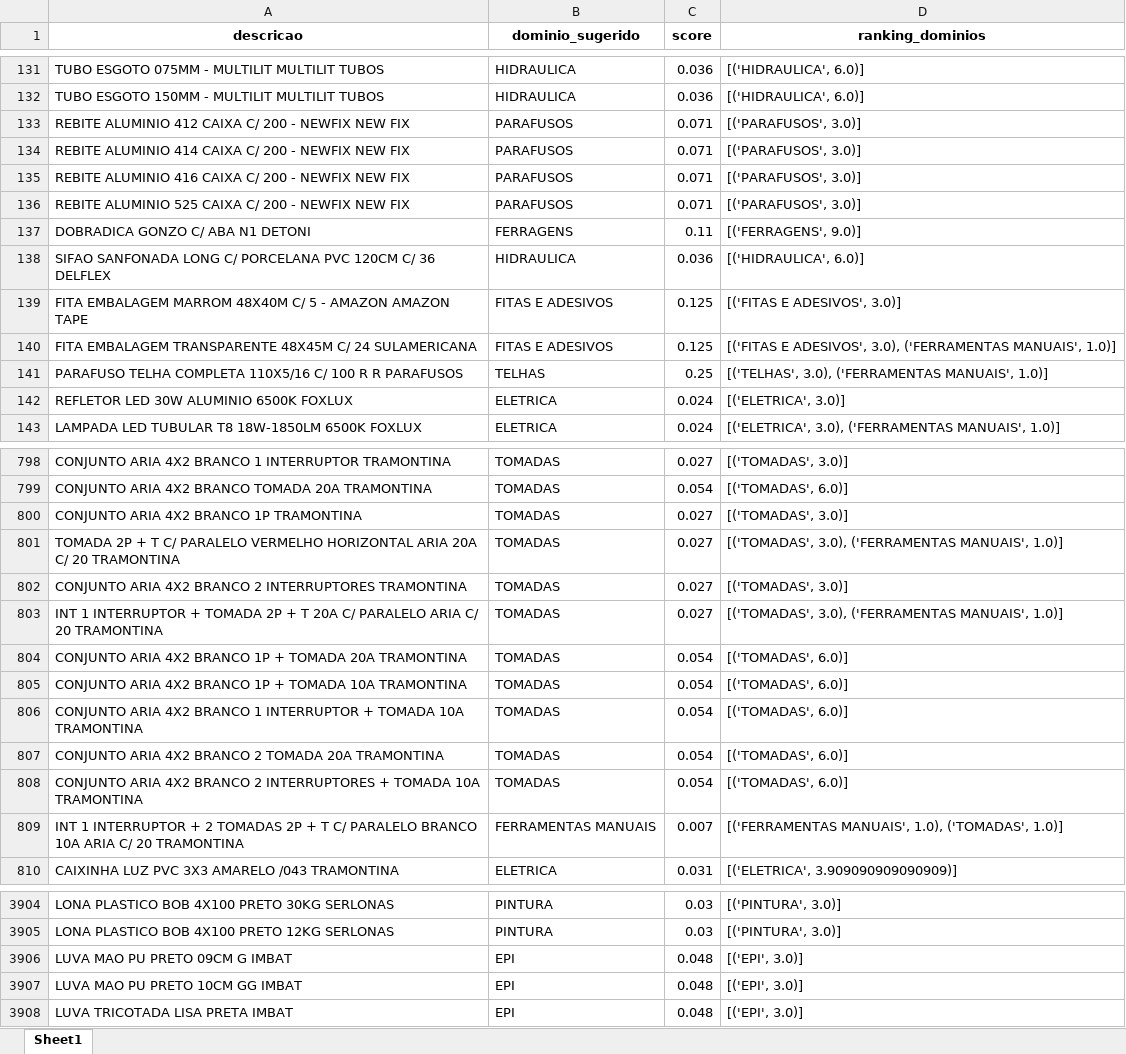
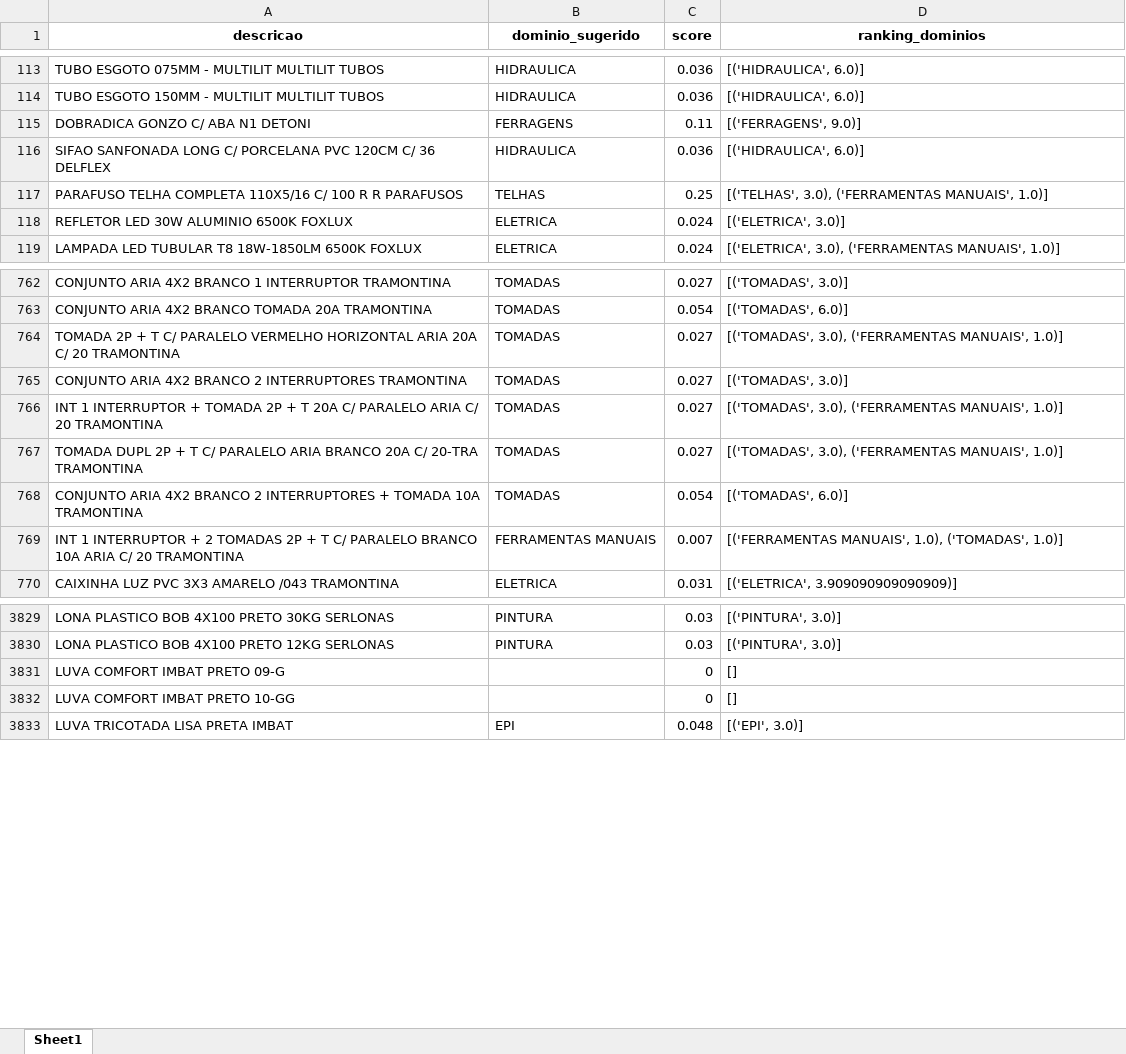
Before and after one commit to Lucas-Fernandes-Silva/auto_shopee, an Excel workbook: planilhas/outputs/Relatorio_Dominios_Ambiguos.xlsx, sheet Sheet1, drawn as a sheet; only a part is shown, gaps mark what is left out; values as stored, in another font and other column widths than the file's, no borders; removed rows and columns are numbered as before the commit, all else as after; the diff covers the shown part only; the diff names each change by its address in the sheet, - before the commit and + after, or states it on an @@ line.

```diff
--- a/planilhas/outputs/Relatorio_Dominios_Ambiguos.xlsx (sheet Sheet1)
+++ b/planilhas/outputs/Relatorio_Dominios_Ambiguos.xlsx (sheet Sheet1)
-row 133: REBITE ALUMINIO 412 CAIXA C/ 200 - NEWFIX NEW FIX | PARAFUSOS | 0.071 | [('PARAFUSOS', 3.0)]
-row 134: REBITE ALUMINIO 414 CAIXA C/ 200 - NEWFIX NEW FIX | PARAFUSOS | 0.071 | [('PARAFUSOS', 3.0)]
-row 135: REBITE ALUMINIO 416 CAIXA C/ 200 - NEWFIX NEW FIX | PARAFUSOS | 0.071 | [('PARAFUSOS', 3.0)]
-row 136: REBITE ALUMINIO 525 CAIXA C/ 200 - NEWFIX NEW FIX | PARAFUSOS | 0.071 | [('PARAFUSOS', 3.0)]
-row 139: FITA EMBALAGEM MARROM 48X40M C/ 5 - AMAZON AMAZON TAPE | FITAS E ADESIVOS | 0.125 | [('FITAS E ADESIVOS', 3.0)]
-row 140: FITA EMBALAGEM TRANSPARENTE 48X45M C/ 24 SULAMERICANA | FITAS E ADESIVOS | 0.125 | [('FITAS E ADESIVOS', 3.0), ('FERRAMENTAS MANUAIS', 1.0)]
-row 800: CONJUNTO ARIA 4X2 BRANCO 1P TRAMONTINA | TOMADAS | 0.027 | [('TOMADAS', 3.0)]
-row 804: CONJUNTO ARIA 4X2 BRANCO 1P + TOMADA 20A TRAMONTINA | TOMADAS | 0.054 | [('TOMADAS', 6.0)]
-row 805: CONJUNTO ARIA 4X2 BRANCO 1P + TOMADA 10A TRAMONTINA | TOMADAS | 0.054 | [('TOMADAS', 6.0)]
-row 806: CONJUNTO ARIA 4X2 BRANCO 1 INTERRUPTOR + TOMADA 10A TRAMONTINA | TOMADAS | 0.054 | [('TOMADAS', 6.0)]
-row 807: CONJUNTO ARIA 4X2 BRANCO 2 TOMADA 20A TRAMONTINA | TOMADAS | 0.054 | [('TOMADAS', 6.0)]
+row 767: TOMADA DUPL 2P + T C/ PARALELO ARIA BRANCO 20A C/ 20-TRA TRAMONTINA | TOMADAS | 0.027 | [('TOMADAS', 3.0), ('FERRAMENTAS MANUAIS', 1.0)]
-row 3906: LUVA MAO PU PRETO 09CM G IMBAT | EPI | 0.048 | [('EPI', 3.0)]
-row 3907: LUVA MAO PU PRETO 10CM GG IMBAT | EPI | 0.048 | [('EPI', 3.0)]
+row 3831: LUVA COMFORT IMBAT PRETO 09-G |  | 0 | []
+row 3832: LUVA COMFORT IMBAT PRETO 10-GG |  | 0 | []
```
Also changed, not shown: 5 added rows, 72 removed rows, 47 moved rows and 33 edited cells elsewhere in this sheet, planilhas/outputs/Descrição_Norm.xlsx, planilhas/outputs/Produtos_Classificados.xlsx, 5 other files.
